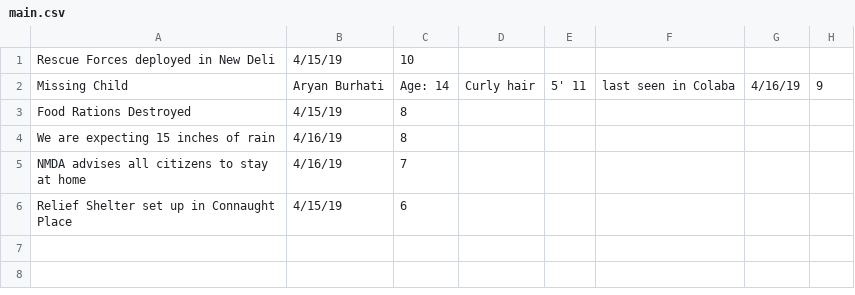
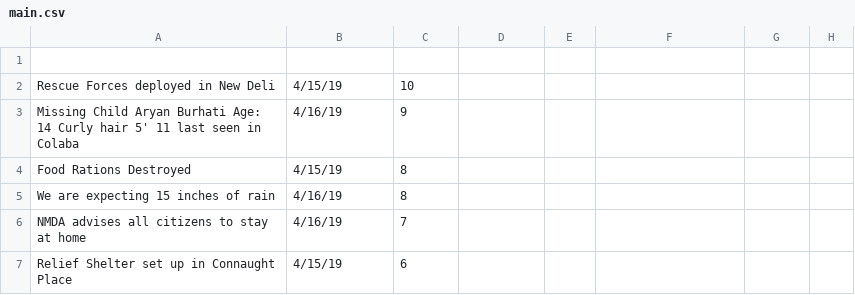
Before and after one commit to fkhan00/Relief_App, a CSV file: main.csv, drawn as a sheet; removed rows and columns are numbered as before the commit, all else as after; the diff names each change by its address in the sheet, - before the commit and + after, or states it on an @@ line.

Commit message:
fixed commas on samples

```diff
--- a/main.csv
+++ b/main.csv
+row 1: (empty)
-row 2: Missing Child | Aryan Burhati | Age: 14 | Curly hair | 5' 11 | last seen in Colaba | 4/16/19 | 9
+row 3: Missing Child Aryan Burhati Age: 14 Curly hair 5' 11 last seen in Colaba | 4/16/19 | 9
```
